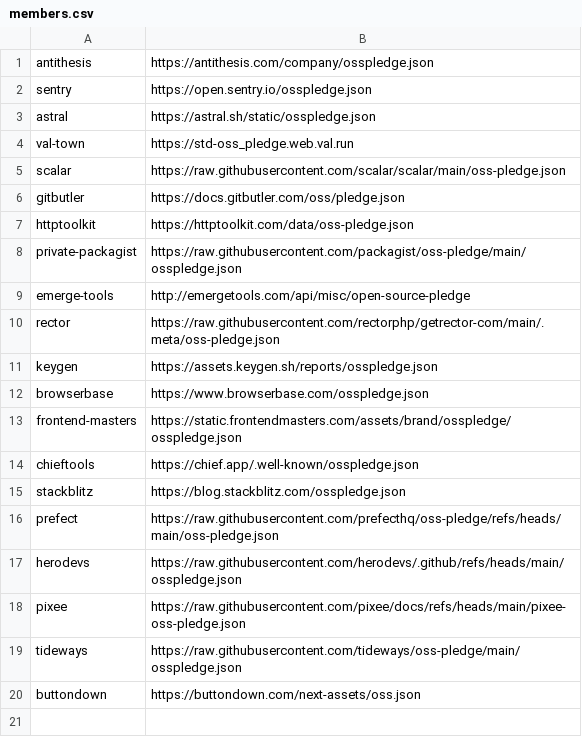
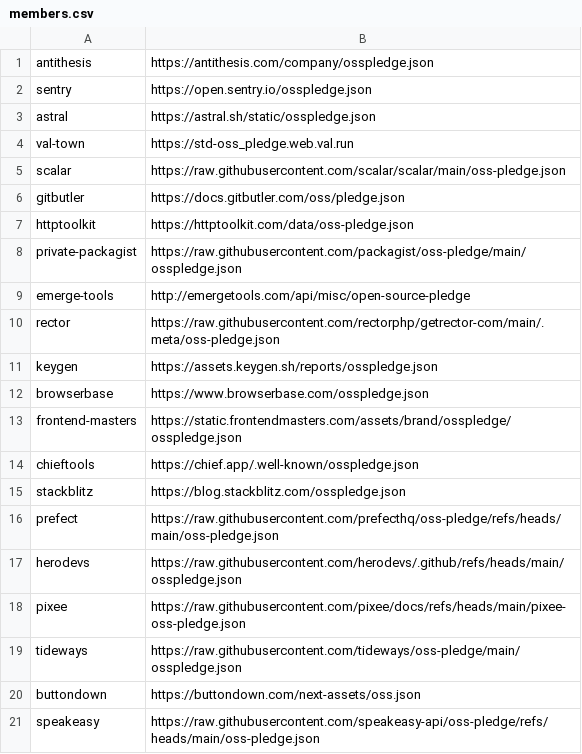
Before and after one commit to opensourcepledge/opensourcepledge.com, a CSV file: members.csv, drawn as a sheet.

Commit message:
Add Speakeasy to members.csv

```diff
--- a/members.csv
+++ b/members.csv
@@ -20 +20,2 @@ tideways,https://raw.githubusercontent.com/tideways/oss-pledge/main/osspledge.js
 buttondown,https://buttondown.com/next-assets/oss.json
+speakeasy,https://raw.githubusercontent.com/speakeasy-api/oss-pledge/refs/heads/main/oss-pledge.json
```
